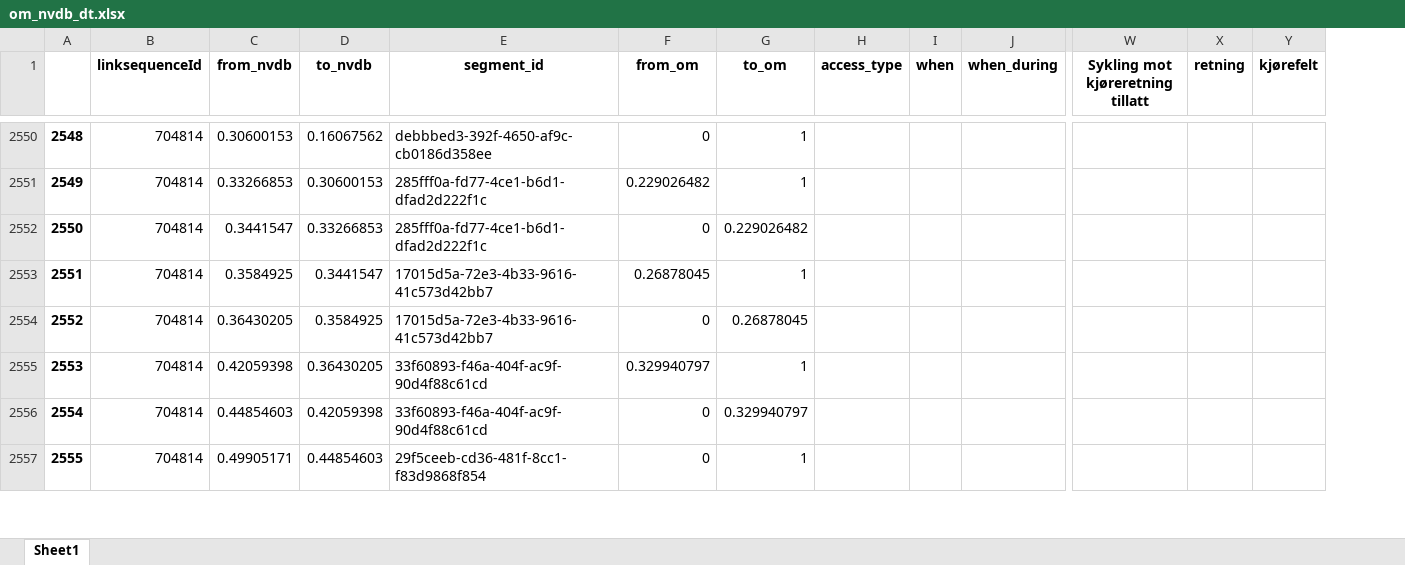
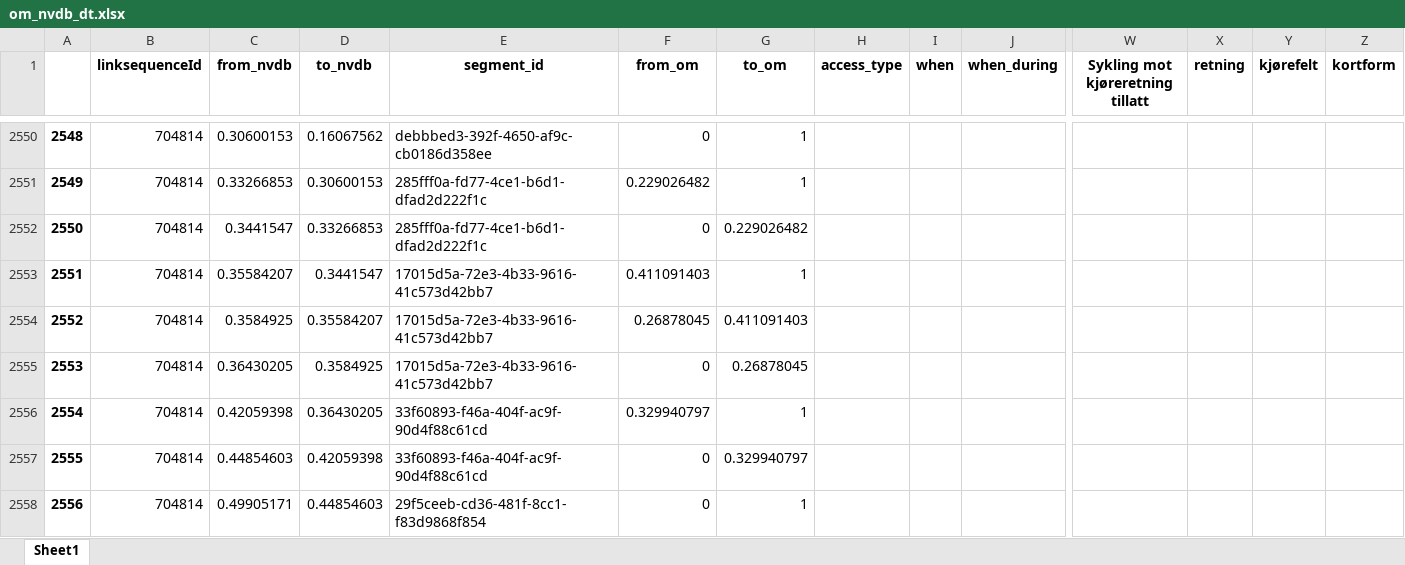
Before and after one commit to jetgeo/OM2ANY, an Excel workbook: Data/Hamar/om_nvdb_dt.xlsx, sheet Sheet1, drawn as a sheet; only a part is shown, gaps mark what is left out; values as stored, in another font and other column widths than the file's, no borders; addresses are those after the commit; rows hold the shown columns only; the diff covers the shown part only; the diff names each change by its address in the sheet, - before the commit and + after, or states it on an @@ line.

```diff
--- a/Data/Hamar/om_nvdb_dt.xlsx (sheet Sheet1)
+++ b/Data/Hamar/om_nvdb_dt.xlsx (sheet Sheet1)
+column Z (kortform), empty
-C2553 (from_nvdb): 0.3584925
+C2553 (from_nvdb): 0.35584207
-F2553 (from_om): 0.26878045
+F2553 (from_om): 0.411091403
+row 2554: 2552 | 704814 | 0.3584925 | 0.35584207 | 17015d5a-72e3-4b33-9616-41c573d42bb7 | 0.26878045 | 0.411091403
@@ column A renumbered from row 2555 down @@
```
Also changed, not shown: 20 added rows and 72 edited cells elsewhere in this sheet, Data/Moss/matched.xlsx, Data/Moss/om_ar_segments.xlsx, 30 other files.
